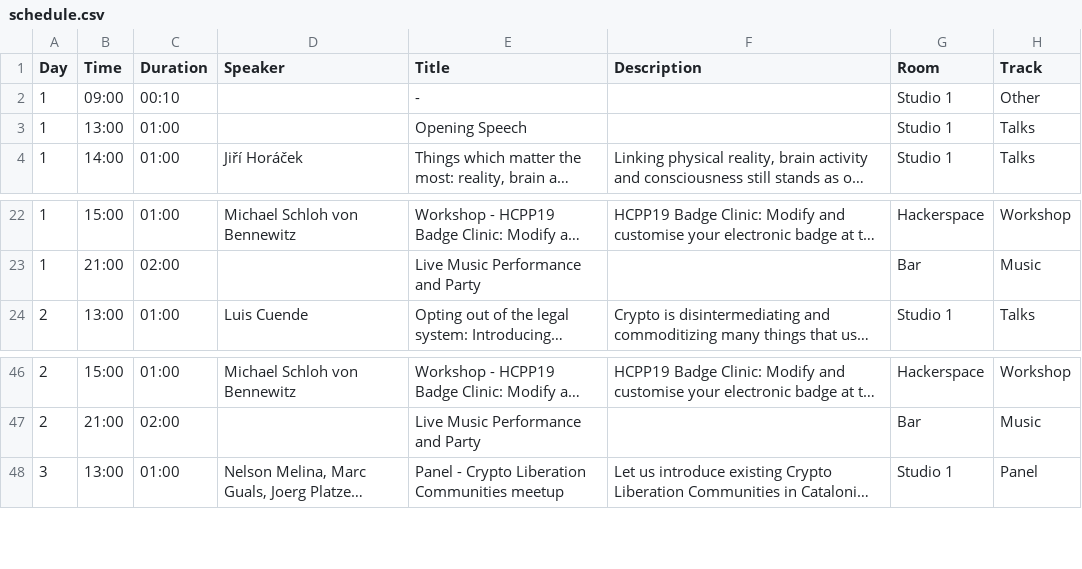
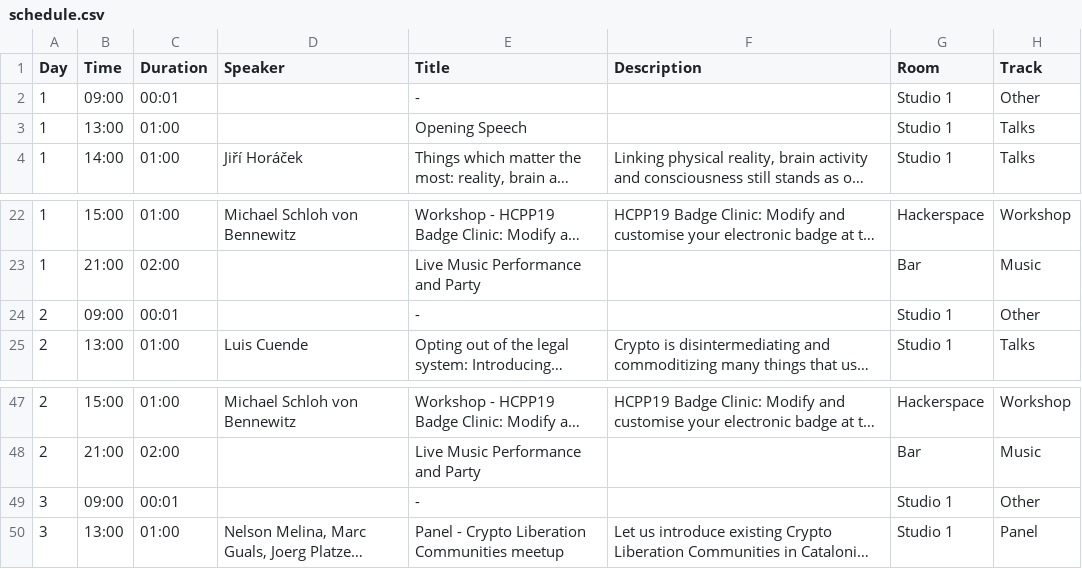
Before and after one commit to JKAbrams/EventFahrplan, a CSV file: schedule/schedule.csv, drawn as a sheet; only a part is shown, gaps mark what is left out; long unchanged cells end in …; the diff names each change by its address in the sheet, - before the commit and + after, or states it on an @@ line.

Commit message:
Slight update schedule

```diff
--- a/schedule/schedule.csv
+++ b/schedule/schedule.csv
-C2 (Duration): 00:10
+C2 (Duration): 00:01
+row 24: 2 | 09:00 | 00:01 |  | - |  | Studio 1 | Other
+row 49: 3 | 09:00 | 00:01 |  | - |  | Studio 1 | Other
```
Also changed, not shown: 2 other files.
